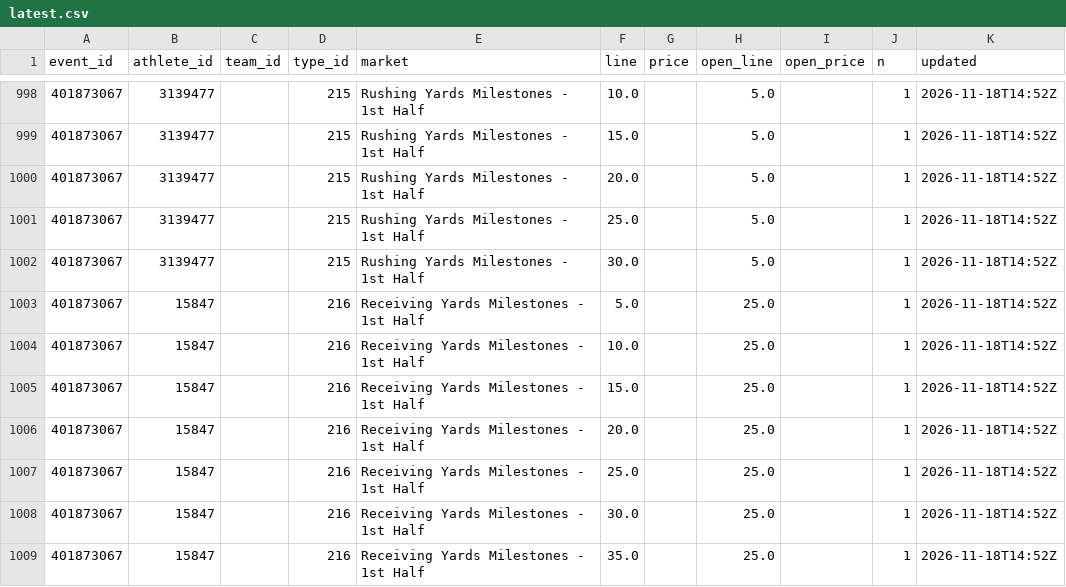
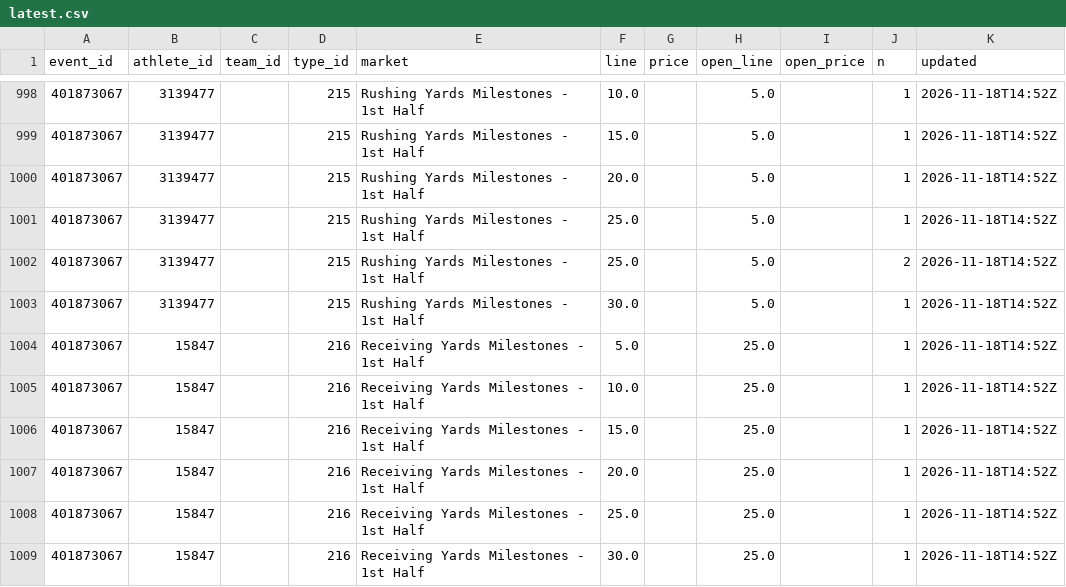
Before and after one commit to Seed808/theesness-data, a CSV file: data/espn/nfl/props/401873067/latest.csv, drawn as a sheet; only a part is shown, gaps mark what is left out; the shorter side is filled out with more unchanged rows; the diff names each change by its address in the sheet, - before the commit and + after, or states it on an @@ line.

```diff
--- a/data/espn/nfl/props/401873067/latest.csv
+++ b/data/espn/nfl/props/401873067/latest.csv
+row 1002: 401873067 | 3139477 |  | 215 | Rushing Yards Milestones - 1st Half | 25.0 |  | 5.0 |  | 2 | 2026-11-18T14:52Z
```
Also changed, not shown: data/espn/nba/props/401910015/latest.csv, data/espn/nba/props/401910017/latest.csv, 47 other files.
